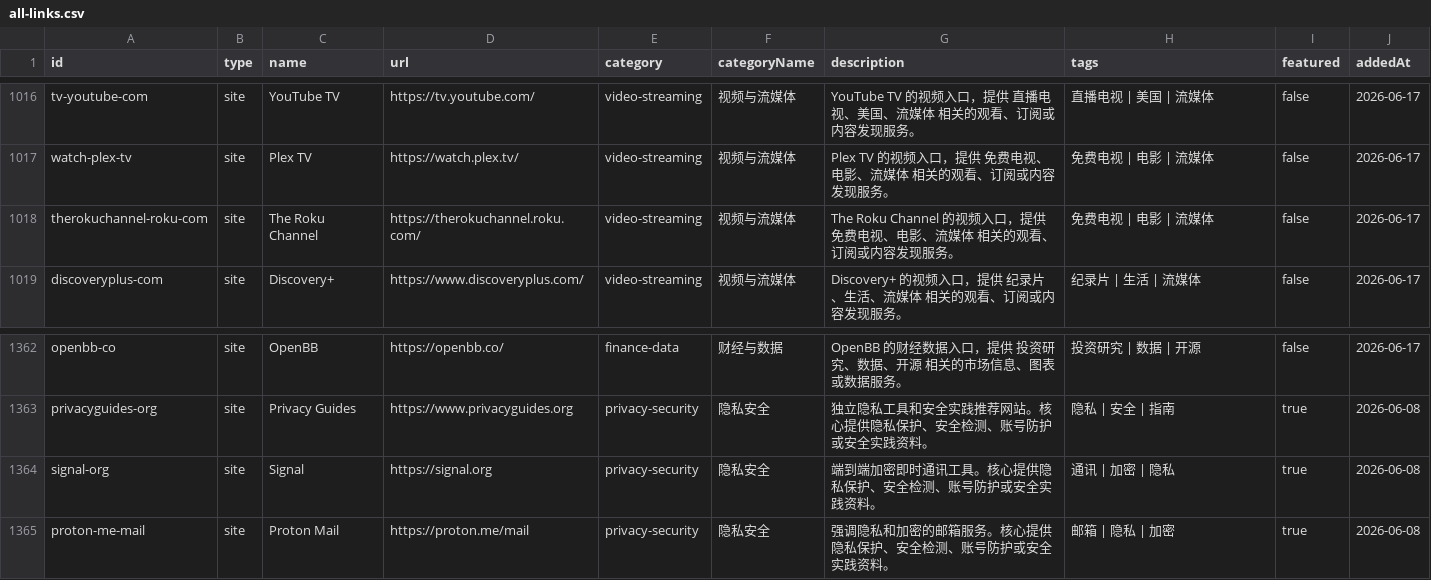
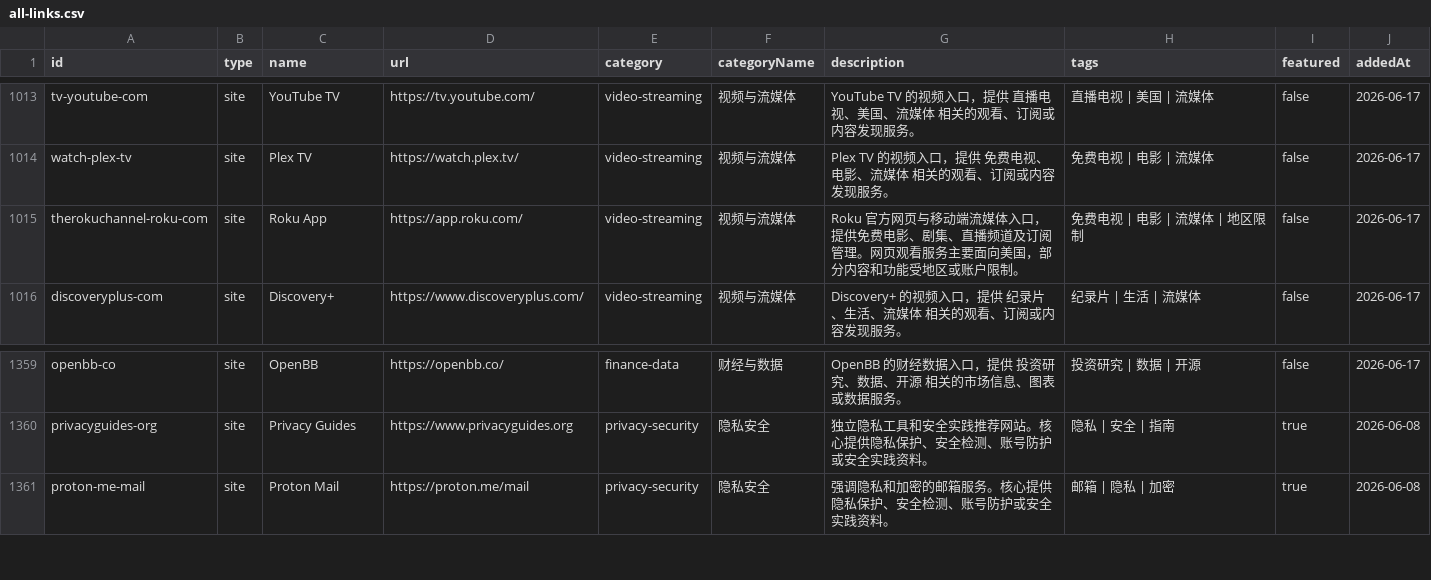
Before and after one commit to ifanqiang-com/chinese-open-web-directory, a CSV file: data/all-links.csv, drawn as a sheet; only a part is shown, gaps mark what is left out; the diff covers the shown part only.

```diff
--- a/data/all-links.csv
+++ b/data/all-links.csv
@@ -1017,3 +1014,3 @@ tv-youtube-com,site,YouTube TV,https://tv.youtube.com/,video-streaming,视频与
 watch-plex-tv,site,Plex TV,https://watch.plex.tv/,video-streaming,视频与流媒体,Plex TV 的视频入口，提供 免费电视、电影、流媒体 相关的观看、订阅或内容发现服务。,免费电视 | 电影 | 流媒体,false,2026-06-17
-therokuchannel-roku-com,site,The Roku Channel,https://therokuchannel.roku.com/,video-streaming,视频与流媒体,The Roku Channel 的视频入口，提供 免费电视、电影、流媒体 相关的观看、订阅或内容发现服务。,免费电视 | 电影 | 流媒体,false,2026-06-17
+therokuchannel-roku-com,site,Roku App,https://app.roku.com/,video-streaming,视频与流媒体,Roku 官方网页与移动端流媒体入口，提供免费电影、剧集、直播频道及订阅管理。网页观看服务主要面向美国，部分内容和功能受地区或账户限制。,免费电视 | 电影 | 流媒体 | 地区限制,false,2026-06-17
 discoveryplus-com,site,Discovery+,https://www.discoveryplus.com/,video-streaming,视频与流媒体,Discovery+ 的视频入口，提供 纪录片、生活、流媒体 相关的观看、订阅或内容发现服务。,纪录片 | 生活 | 流媒体,false,2026-06-17
@@ -1363,3 +1360,2 @@ openbb-co,site,OpenBB,https://openbb.co/,finance-data,财经与数据,OpenBB 的
 privacyguides-org,site,Privacy Guides,https://www.privacyguides.org,privacy-security,隐私安全,独立隐私工具和安全实践推荐网站。核心提供隐私保护、安全检测、账号防护或安全实践资料。,隐私 | 安全 | 指南,true,2026-06-08
-signal-org,site,Signal,https://signal.org,privacy-security,隐私安全,端到端加密即时通讯工具。核心提供隐私保护、安全检测、账号防护或安全实践资料。,通讯 | 加密 | 隐私,true,2026-06-08
 proton-me-mail,site,Proton Mail,https://proton.me/mail,privacy-security,隐私安全,强调隐私和加密的邮箱服务。核心提供隐私保护、安全检测、账号防护或安全实践资料。,邮箱 | 隐私 | 加密,true,2026-06-08
```
Also changed, not shown: 1 added row and 4 removed rows elsewhere in this file, data/sites.csv, 37 other files.
